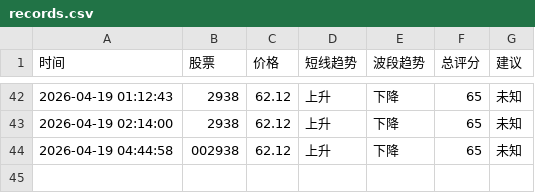
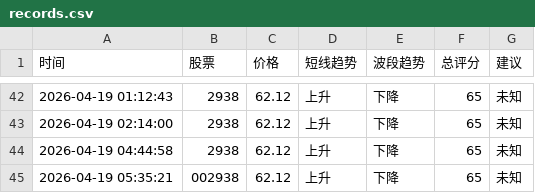
Before and after one commit to bashen2006/stock-ai-xuangu_system, a CSV file: records.csv, drawn as a sheet; only a part is shown, gaps mark what is left out.

Commit message:
update records.csv

```diff
--- a/records.csv
+++ b/records.csv
@@ -43,2 +43,3 @@
 2026-04-19 02:14:00,2938,62.12,上升,下降,65,未知
-2026-04-19 04:44:58,002938,62.12,上升,下降,65,未知
+2026-04-19 04:44:58,2938,62.12,上升,下降,65,未知
+2026-04-19 05:35:21,002938,62.12,上升,下降,65,未知
```
